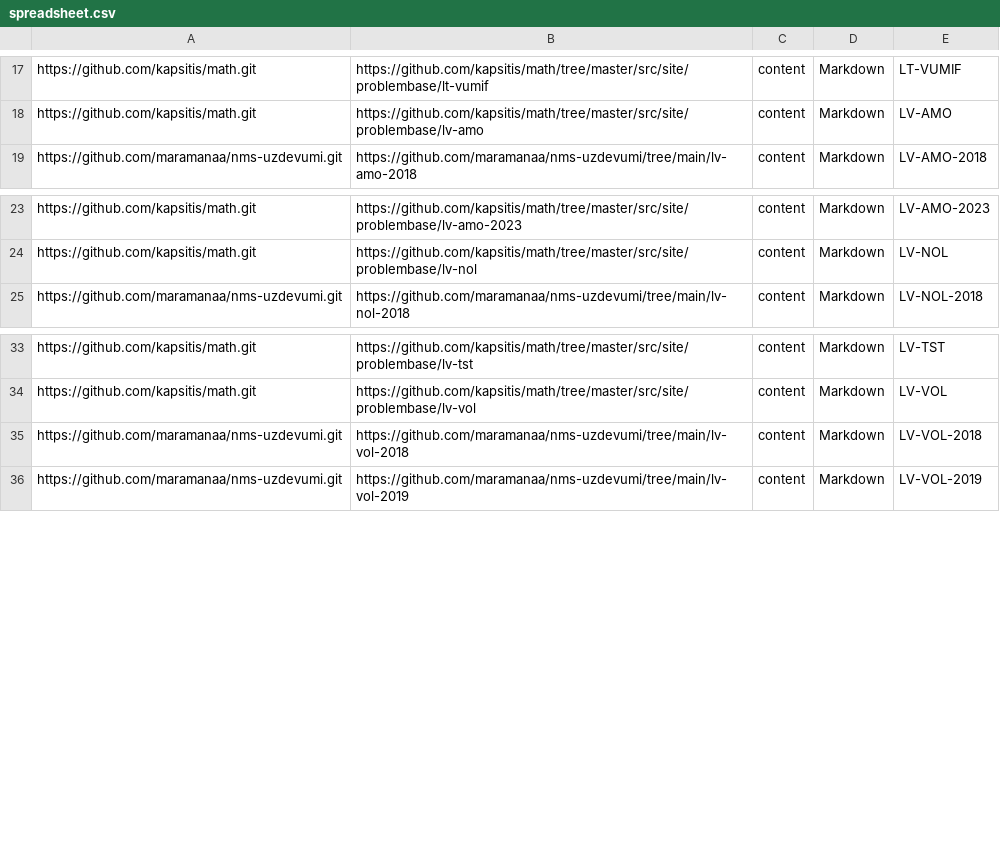
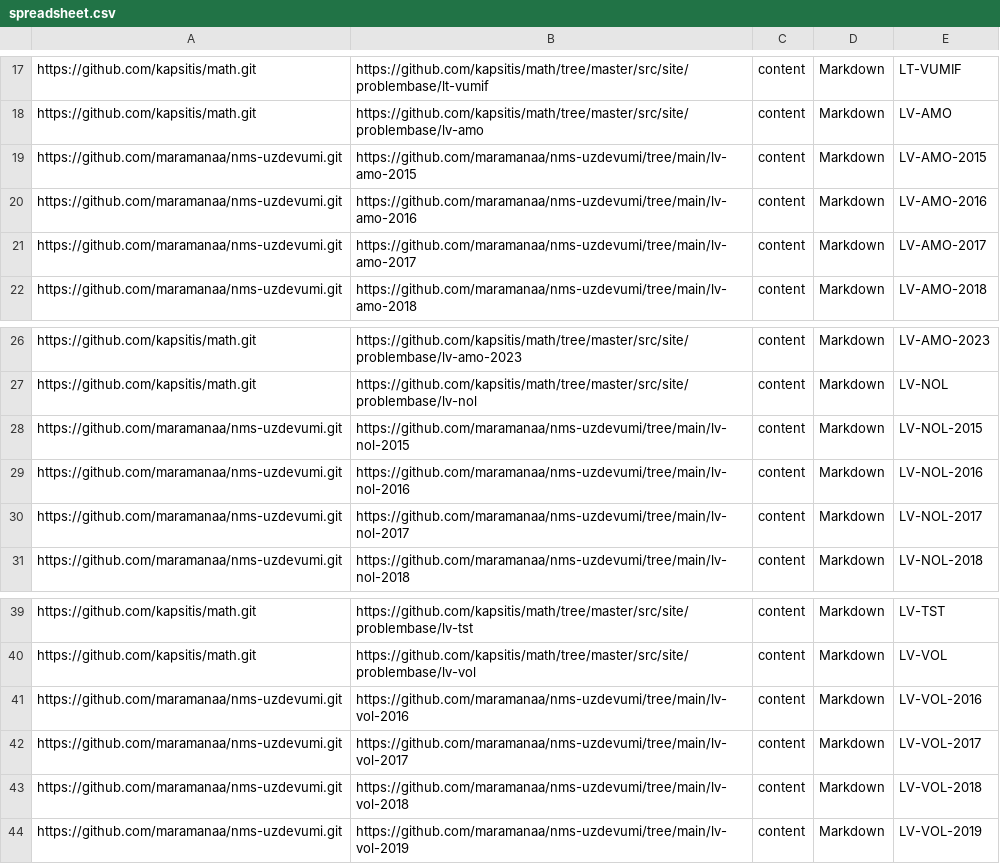
Before and after one commit to eliozo/qualification-project, a CSV file: migration-script/resources/spreadsheet.csv, drawn as a sheet; only a part is shown, gaps mark what is left out.

```diff
--- a/migration-script/resources/spreadsheet.csv
+++ b/migration-script/resources/spreadsheet.csv
@@ -18,2 +18,5 @@ https://github.com/kapsitis/math.git,https://github.com/kapsitis/math/tree/maste
 https://github.com/kapsitis/math.git,https://github.com/kapsitis/math/tree/master/src/site/problembase/lv-amo,content,Markdown,LV-AMO
+https://github.com/maramanaa/nms-uzdevumi.git,https://github.com/maramanaa/nms-uzdevumi/tree/main/lv-amo-2015,content,Markdown,LV-AMO-2015
+https://github.com/maramanaa/nms-uzdevumi.git,https://github.com/maramanaa/nms-uzdevumi/tree/main/lv-amo-2016,content,Markdown,LV-AMO-2016
+https://github.com/maramanaa/nms-uzdevumi.git,https://github.com/maramanaa/nms-uzdevumi/tree/main/lv-amo-2017,content,Markdown,LV-AMO-2017
 https://github.com/maramanaa/nms-uzdevumi.git,https://github.com/maramanaa/nms-uzdevumi/tree/main/lv-amo-2018,content,Markdown,LV-AMO-2018
@@ -24,2 +27,5 @@ https://github.com/kapsitis/math.git,https://github.com/kapsitis/math/tree/maste
 https://github.com/kapsitis/math.git,https://github.com/kapsitis/math/tree/master/src/site/problembase/lv-nol,content,Markdown,LV-NOL
+https://github.com/maramanaa/nms-uzdevumi.git,https://github.com/maramanaa/nms-uzdevumi/tree/main/lv-nol-2015,content,Markdown,LV-NOL-2015
+https://github.com/maramanaa/nms-uzdevumi.git,https://github.com/maramanaa/nms-uzdevumi/tree/main/lv-nol-2016,content,Markdown,LV-NOL-2016
+https://github.com/maramanaa/nms-uzdevumi.git,https://github.com/maramanaa/nms-uzdevumi/tree/main/lv-nol-2017,content,Markdown,LV-NOL-2017
 https://github.com/maramanaa/nms-uzdevumi.git,https://github.com/maramanaa/nms-uzdevumi/tree/main/lv-nol-2018,content,Markdown,LV-NOL-2018
@@ -34,2 +40,4 @@ https://github.com/kapsitis/math.git,https://github.com/kapsitis/math/tree/maste
 https://github.com/kapsitis/math.git,https://github.com/kapsitis/math/tree/master/src/site/problembase/lv-vol,content,Markdown,LV-VOL
+https://github.com/maramanaa/nms-uzdevumi.git,https://github.com/maramanaa/nms-uzdevumi/tree/main/lv-vol-2016,content,Markdown,LV-VOL-2016
+https://github.com/maramanaa/nms-uzdevumi.git,https://github.com/maramanaa/nms-uzdevumi/tree/main/lv-vol-2017,content,Markdown,LV-VOL-2017
 https://github.com/maramanaa/nms-uzdevumi.git,https://github.com/maramanaa/nms-uzdevumi/tree/main/lv-vol-2018,content,Markdown,LV-VOL-2018
```
Also changed, not shown: 20 other files.
